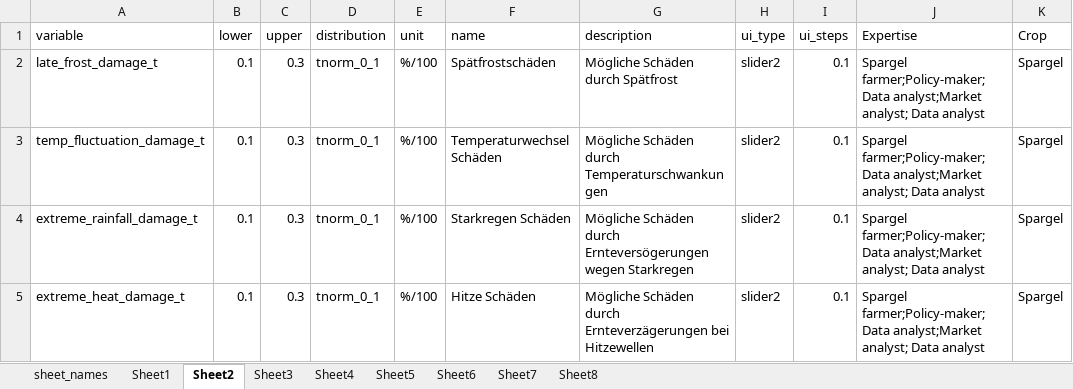
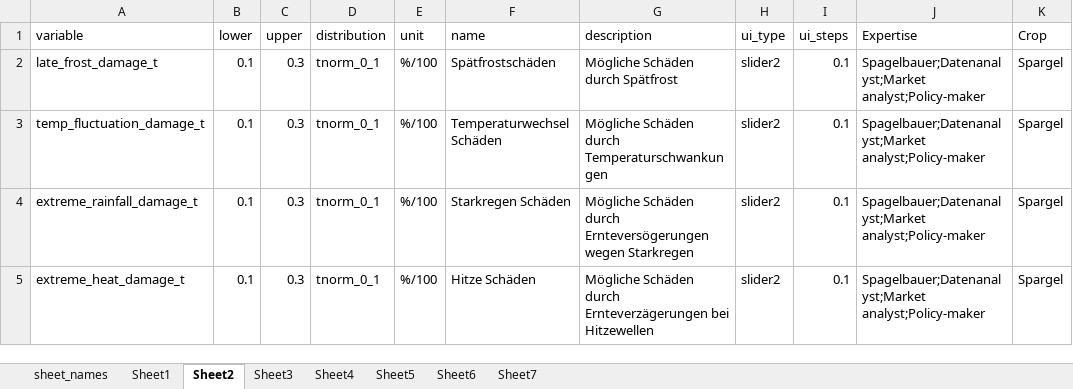
Before and after one commit to PrajnaKARai/Climate_Impact, an Excel workbook: data/ASP_input_parameters_german.xlsx, sheet Sheet2, drawn as a sheet; values as stored, in another font and other column widths than the file's, no borders; the diff names each change by its address in the sheet, - before the commit and + after, or states it on an @@ line.

```diff
--- a/data/ASP_input_parameters_german.xlsx (sheet Sheet2)
+++ b/data/ASP_input_parameters_german.xlsx (sheet Sheet2)
-sheet tab: Sheet8
-J2:J5 (Expertise): Spargel farmer;Policy-maker;Data analyst;Market analyst; Data analyst
+J2:J5 (Expertise): Spagelbauer;Datenanalyst;Market analyst;Policy-maker
```
Also changed, not shown: sheet Sheet5, sheet Sheet1, sheet Sheet4, sheet Sheet7, sheet Sheet6, sheet Sheet3, 2 other files.
